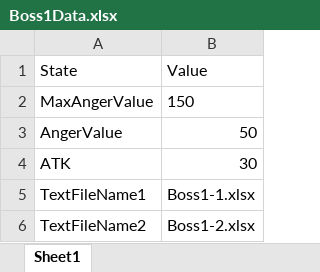
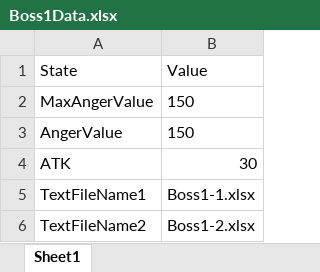
Before and after one commit to kamelots2/ProjectX, an Excel workbook: Assets/Resources/Boss1Data.xlsx, sheet Sheet1, drawn as a sheet; values as stored, in another font and other column widths than the file's, no borders; the diff names each change by its address in the sheet, - before the commit and + after, or states it on an @@ line.

```diff
--- a/Assets/Resources/Boss1Data.xlsx (sheet Sheet1)
+++ b/Assets/Resources/Boss1Data.xlsx (sheet Sheet1)
-B3: 50
+B3: 150
```
Also changed, not shown: 17 other files.
